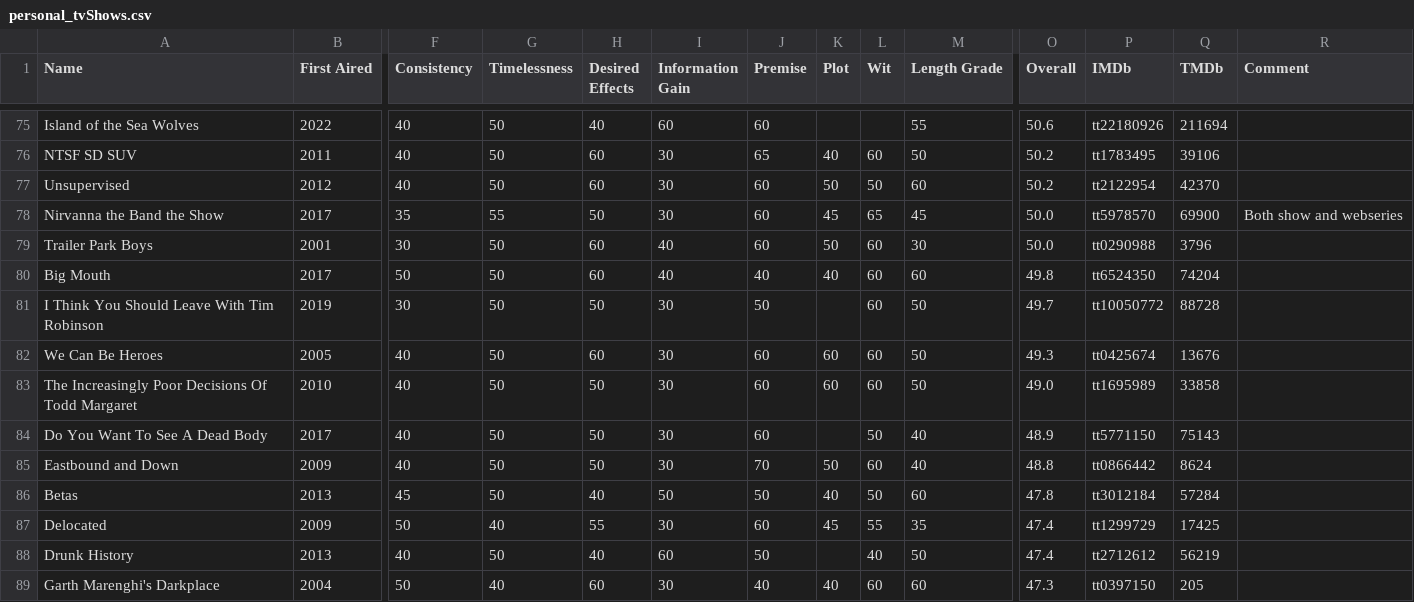
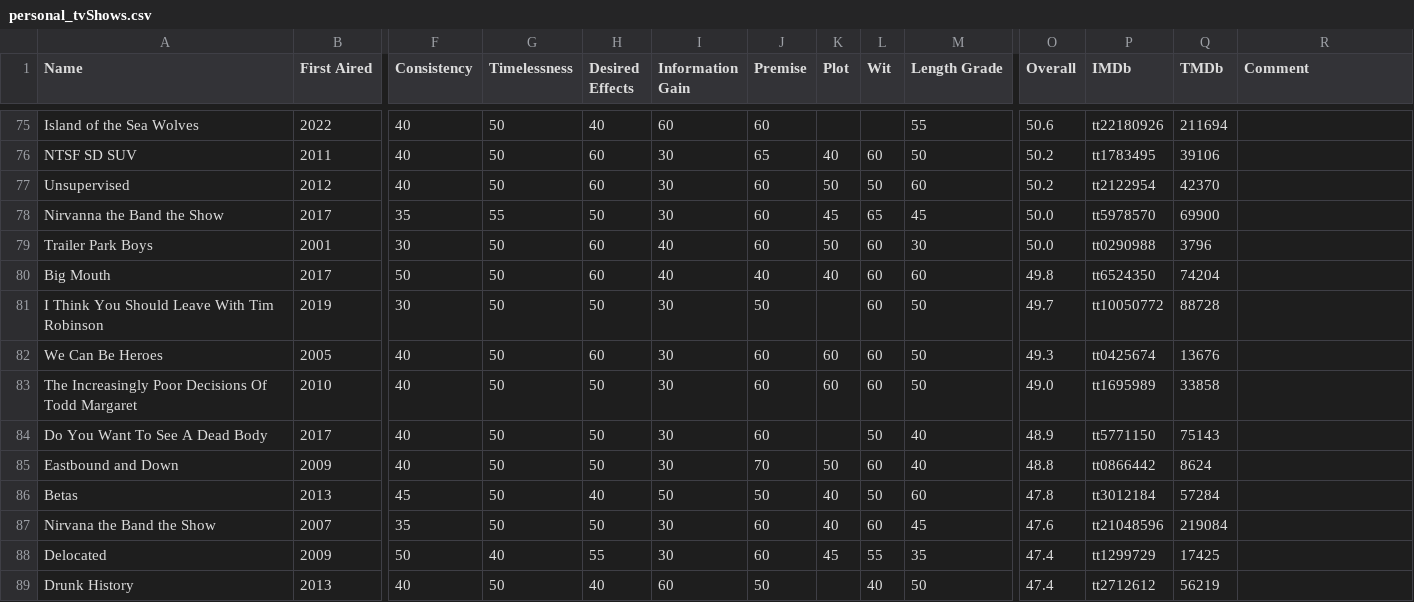
Before and after one commit to Connor-R/connor-r.github.io, a CSV file: csvs/personal_tvShows.csv, drawn as a sheet; only a part is shown, gaps mark what is left out; the shorter side is filled out with more unchanged rows; rows hold the shown columns only; the diff names each change by its address in the sheet, - before the commit and + after, or states it on an @@ line.

Commit message:
media tables Sep 21, 2026

```diff
--- a/csvs/personal_tvShows.csv
+++ b/csvs/personal_tvShows.csv
-R78 (Comment): Both show and webseries
+R78 (Comment): (empty)
+row 87: Nirvana the Band the Show | 2007 | 35 | 50 | 50 | 30 | 60 | 40 | 60 | 45 | 47.6 | tt21048596 | 219084
```
Also changed, not shown: 1 other file.
